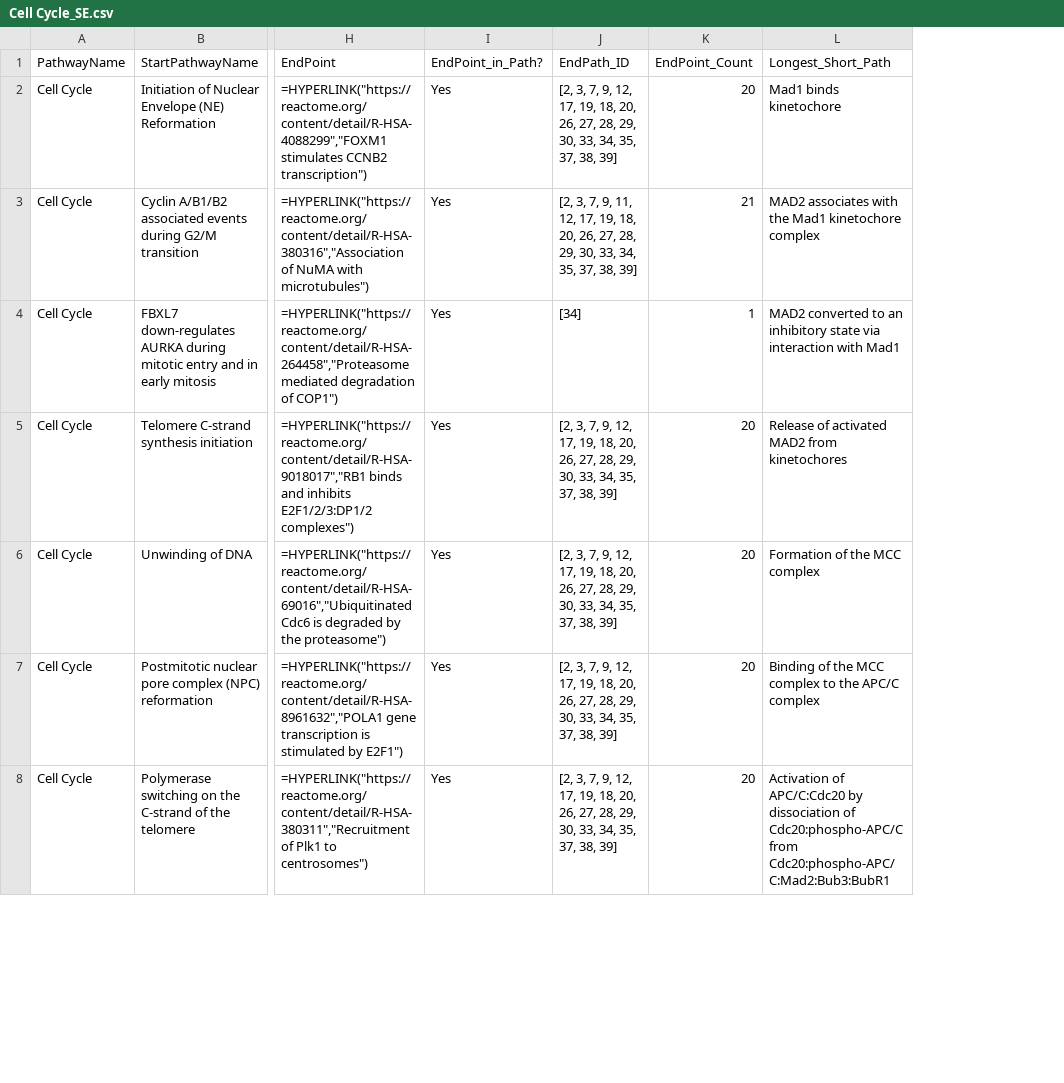
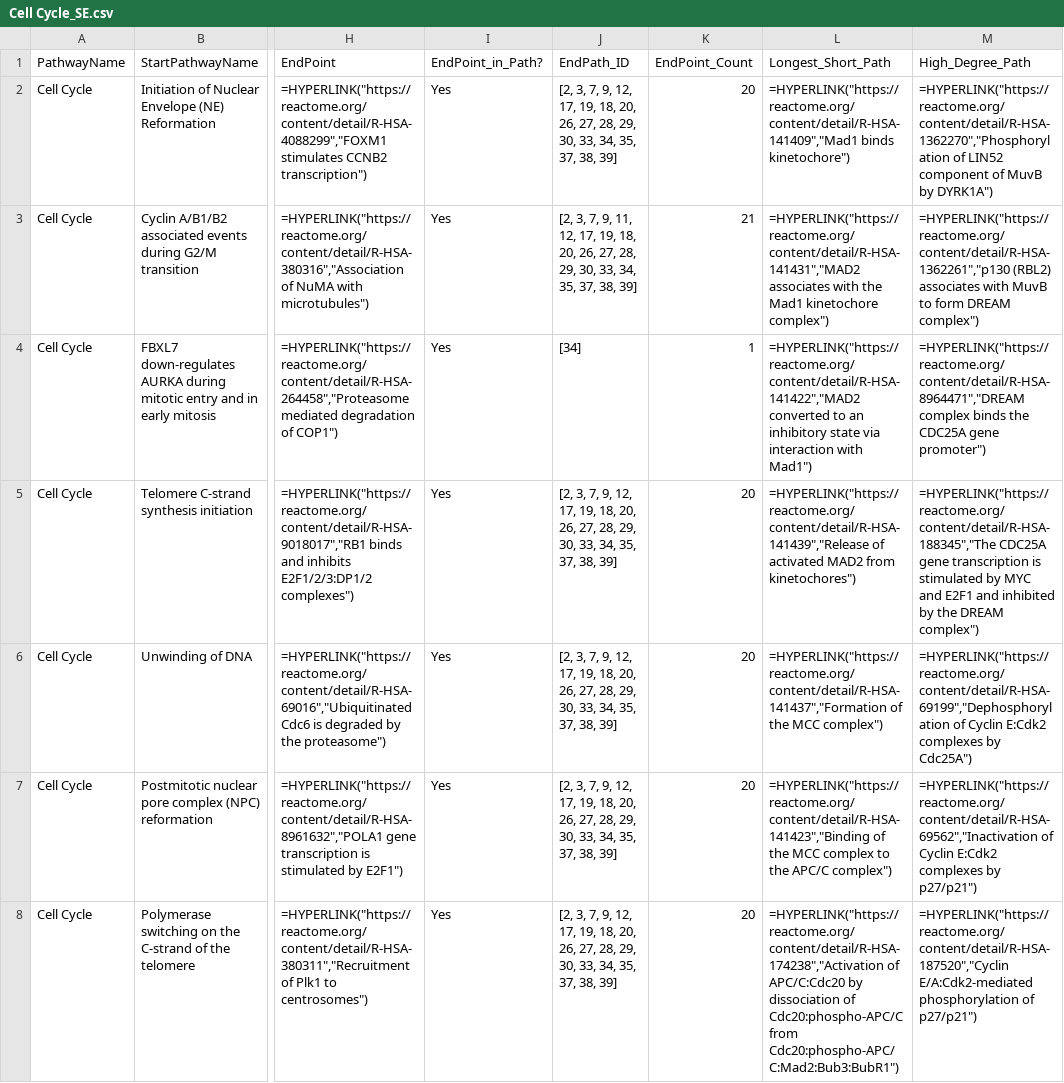
Before and after one commit to vthawfeek/Reactome_Network_Analysis, a CSV file: Reaction_StartEnd/Cell Cycle_SE.csv, drawn as a sheet; only a part is shown, gaps mark what is left out; the diff covers the shown part only; the diff names each change by its address in the sheet, - before the commit and + after, or states it on an @@ line.

```diff
--- a/Reaction_StartEnd/Cell Cycle_SE.csv
+++ b/Reaction_StartEnd/Cell Cycle_SE.csv
+column M (High_Degree_Path), rows 2-8: =HYPERLINK("https://reactome.org/content/detail/R-HSA-1362270","Phosphorylation of LIN52 component of MuvB by DYRK1A") | =HYPERLINK("https://reactome.org/content/detail/R-HSA-1362261","p130 (RBL2) associates with MuvB to form DREAM complex") | =HYPERLINK("https://reactome.org/content/detail/R-HSA-8964471","DREAM complex binds the CDC25A gene promoter") | =HYPERLINK("https://reactome.org/content/detail/R-HSA-188345","The CDC25A gene transcription is stimulated by MYC and E2F1 and inhibited by the DREAM complex") | =HYPERLINK("https://reactome.org/content/detail/R-HSA-69199","Dephosphorylation of Cyclin E:Cdk2 complexes by Cdc25A") | =HYPERLINK("https://reactome.org/content/detail/R-HSA-69562","Inactivation of Cyclin E:Cdk2 complexes by p27/p21") | =HYPERLINK("https://reactome.org/content/detail/R-HSA-187520","Cyclin E/A:Cdk2-mediated phosphorylation of p27/p21")
-L2 (Longest_Short_Path): Mad1 binds kinetochore
+L2 (Longest_Short_Path): =HYPERLINK("https://reactome.org/content/detail/R-HSA-141409","Mad1 binds kinetochore")
-L3 (Longest_Short_Path): MAD2 associates with the Mad1 kinetochore complex
+L3 (Longest_Short_Path): =HYPERLINK("https://reactome.org/content/detail/R-HSA-141431","MAD2 associates with the Mad1 kinetochore complex")
-L4 (Longest_Short_Path): MAD2 converted to an inhibitory state via interaction with Mad1
+L4 (Longest_Short_Path): =HYPERLINK("https://reactome.org/content/detail/R-HSA-141422","MAD2 converted to an inhibitory state via interaction with Mad1")
-L5 (Longest_Short_Path): Release of activated MAD2 from kinetochores
+L5 (Longest_Short_Path): =HYPERLINK("https://reactome.org/content/detail/R-HSA-141439","Release of activated MAD2 from kinetochores")
-L6 (Longest_Short_Path): Formation of the MCC complex
+L6 (Longest_Short_Path): =HYPERLINK("https://reactome.org/content/detail/R-HSA-141437","Formation of the MCC complex")
-L7 (Longest_Short_Path): Binding of the MCC complex to the APC/C complex
+L7 (Longest_Short_Path): =HYPERLINK("https://reactome.org/content/detail/R-HSA-141423","Binding of the MCC complex to the APC/C complex")
-L8 (Longest_Short_Path): Activation of APC/C:Cdc20 by dissociation of Cdc20:phospho-APC/C from Cdc20:phospho-APC/C:Mad2:Bub3:BubR1
+L8 (Longest_Short_Path): =HYPERLINK("https://reactome.org/content/detail/R-HSA-174238","Activation of APC/C:Cdc20 by dissociation of Cdc20:phospho-APC/C from Cdc20:phospho-APC/C:Mad2:Bub3:BubR1")
```
Also changed, not shown: 34 edited cells elsewhere in this file, Reaction_StartEnd/DNA Repair_SE.csv, Reaction_StartEnd/Disease_SE.csv, 26 other files.
